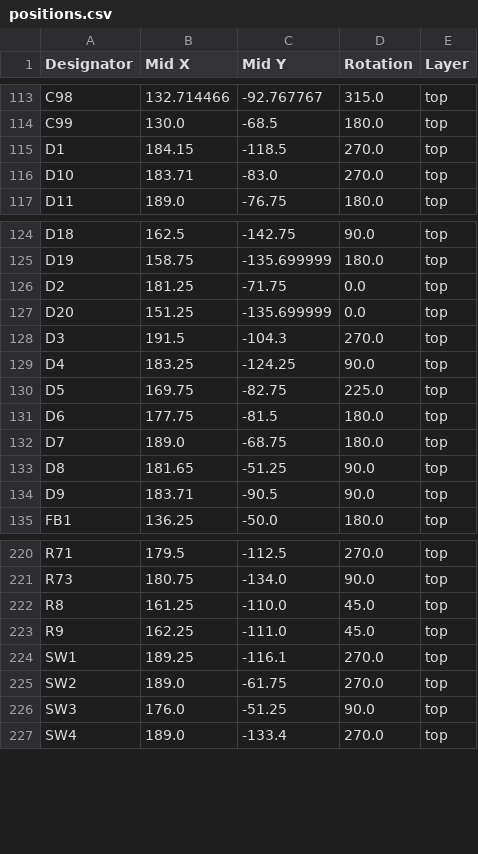
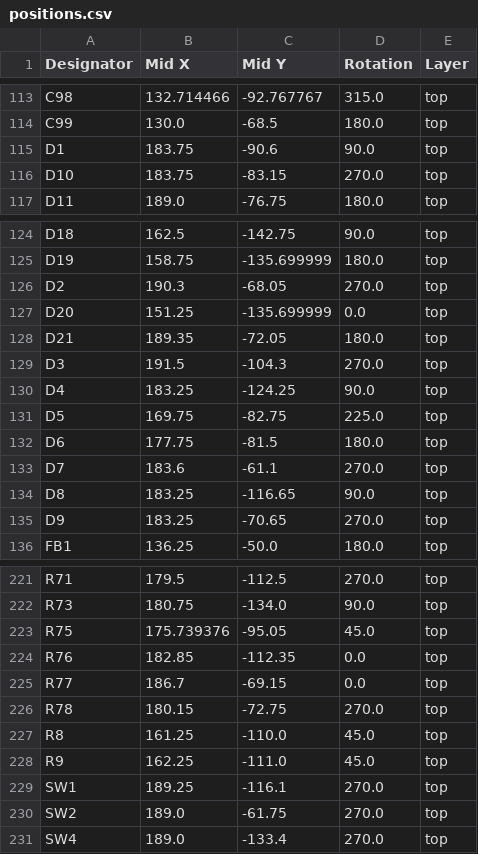
Before and after one commit to Gemuesesaft/SmallDSP, a CSV file: Fabrication/SmallDSPMaxi/Rev1_0/positions.csv, drawn as a sheet; only a part is shown, gaps mark what is left out; the diff covers the shown part only.

```diff
--- a/Fabrication/SmallDSPMaxi/Rev1_0/positions.csv
+++ b/Fabrication/SmallDSPMaxi/Rev1_0/positions.csv
@@ -114,4 +114,4 @@ C98,132.714466,-92.767767,315.0,top
 C99,130.0,-68.5,180.0,top
-D1,184.15,-118.5,270.0,top
-D10,183.71,-83.0,270.0,top
+D1,183.75,-90.6,90.0,top
+D10,183.75,-83.15,270.0,top
 D11,189.0,-76.75,180.0,top
@@ -125,4 +125,5 @@ D18,162.5,-142.75,90.0,top
 D19,158.75,-135.699999,180.0,top
-D2,181.25,-71.75,0.0,top
+D2,190.3,-68.05,270.0,top
 D20,151.25,-135.699999,0.0,top
+D21,189.35,-72.05,180.0,top
 D3,191.5,-104.3,270.0,top
@@ -131,5 +132,5 @@ D5,169.75,-82.75,225.0,top
 D6,177.75,-81.5,180.0,top
-D7,189.0,-68.75,180.0,top
-D8,181.65,-51.25,90.0,top
-D9,183.71,-90.5,90.0,top
+D7,183.6,-61.1,270.0,top
+D8,183.25,-116.65,90.0,top
+D9,183.25,-70.65,270.0,top
 FB1,136.25,-50.0,180.0,top
@@ -221,2 +222,6 @@ R71,179.5,-112.5,270.0,top
 R73,180.75,-134.0,90.0,top
+R75,175.739376,-95.05,45.0,top
+R76,182.85,-112.35,0.0,top
+R77,186.7,-69.15,0.0,top
+R78,180.15,-72.75,270.0,top
 R8,161.25,-110.0,45.0,top
@@ -225,3 +230,2 @@ SW1,189.25,-116.1,270.0,top
 SW2,189.0,-61.75,270.0,top
-SW3,176.0,-51.25,90.0,top
 SW4,189.0,-133.4,270.0,top
```
Also changed, not shown: 10 edited cells elsewhere in this file, Fabrication/SmallDSPMaxi/Rev1_0/bom.csv, Fabrication/SmallDSPMaxi/Rev1_0/designators.csv, 9 other files.
